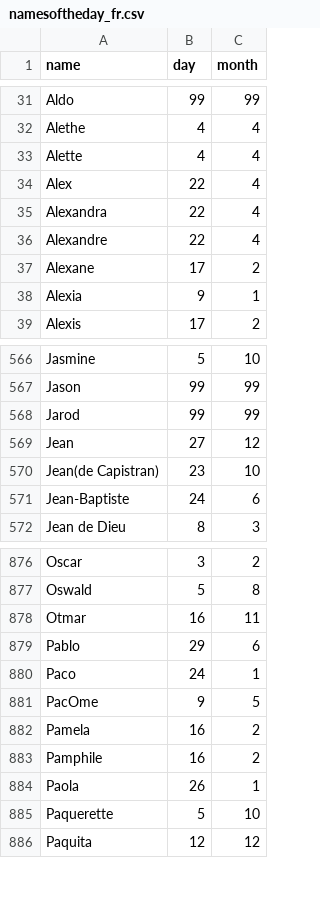
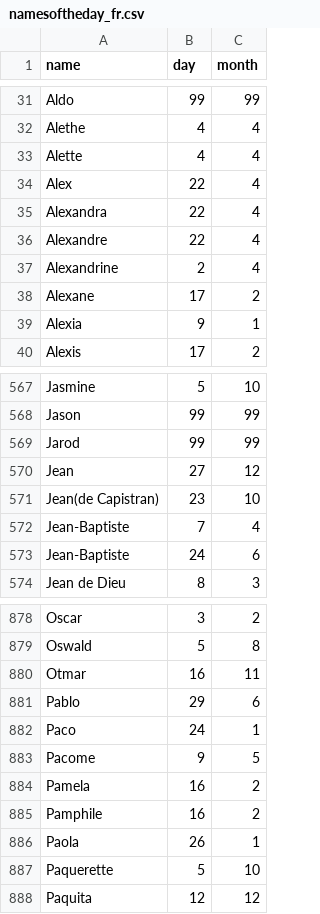
Before and after one commit to jeanrobertjs/jeedom_namesoftheday, a CSV file: resources/data/namesoftheday_fr.csv, drawn as a sheet; only a part is shown, gaps mark what is left out.

```diff
--- a/resources/data/namesoftheday_fr.csv
+++ b/resources/data/namesoftheday_fr.csv
@@ -36,2 +36,3 @@ Alexandra,22,4
 Alexandre,22,4
+Alexandrine,2,4
 Alexane,17,2
@@ -570,2 +571,3 @@ Jean,27,12
 Jean(de Capistran),23,10
+Jean-Baptiste,7,4
 Jean-Baptiste,24,6
@@ -880,3 +882,3 @@ Pablo,29,6
 Paco,24,1
-PacOme,9,5
+Pacome,9,5
 Pamela,16,2
```
Also changed, not shown: 1 other file.
